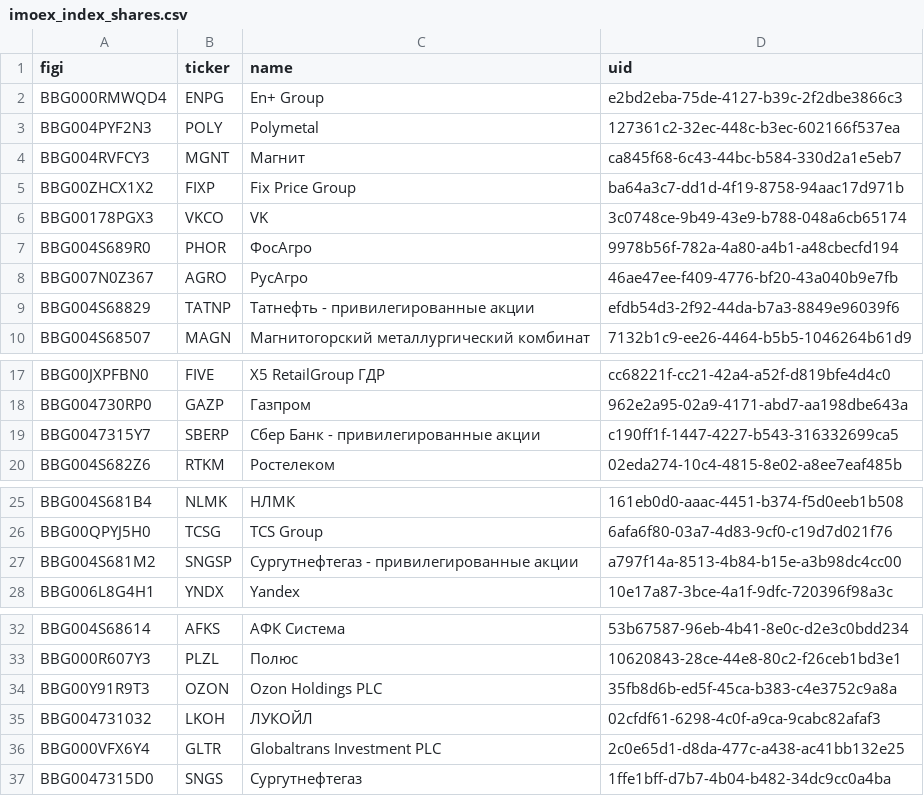
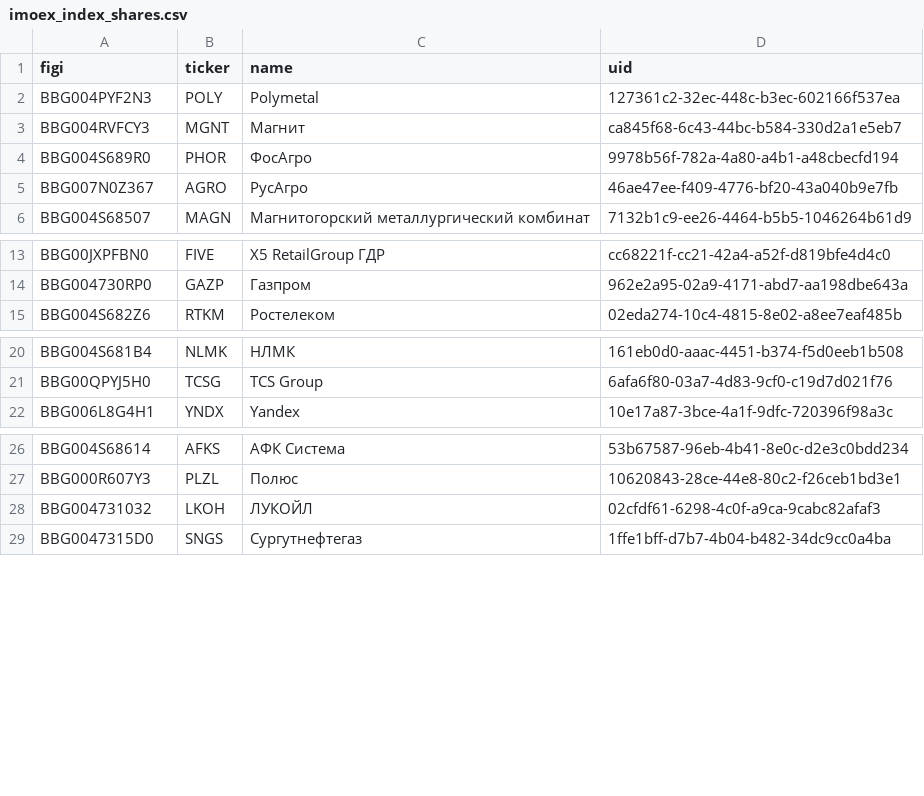
Before and after one commit to RukhovichIV/HSE-CS-Courses, a CSV file: courses/Course-Paper/data/tickers_info/imoex_index_shares.csv, drawn as a sheet; only a part is shown, gaps mark what is left out; the diff names each change by its address in the sheet, - before the commit and + after, or states it on an @@ line.

Commit message:
course paper sync EOD 07.06.23

```diff
--- a/courses/Course-Paper/data/tickers_info/imoex_index_shares.csv
+++ b/courses/Course-Paper/data/tickers_info/imoex_index_shares.csv
-row 2: BBG000RMWQD4 | ENPG | En+ Group | e2bd2eba-75de-4127-b39c-2f2dbe3866c3
-row 5: BBG00ZHCX1X2 | FIXP | Fix Price Group | ba64a3c7-dd1d-4f19-8758-94aac17d971b
-row 6: BBG00178PGX3 | VKCO | VK | 3c0748ce-9b49-43e9-b788-048a6cb65174
-row 9: BBG004S68829 | TATNP | Татнефть - привилегированные акции | efdb54d3-2f92-44da-b7a3-8849e96039f6
-row 19: BBG0047315Y7 | SBERP | Сбер Банк - привилегированные акции | c190ff1f-1447-4227-b543-316332699ca5
-row 27: BBG004S681M2 | SNGSP | Сургутнефтегаз - привилегированные акции | a797f14a-8513-4b84-b15e-a3b98dc4cc00
-row 34: BBG00Y91R9T3 | OZON | Ozon Holdings PLC | 35fb8d6b-ed5f-45ca-b383-c4e3752c9a8a
-row 36: BBG000VFX6Y4 | GLTR | Globaltrans Investment PLC | 2c0e65d1-d8da-477c-a438-ac41bb132e25
```
Also changed, not shown: 7 other files.
